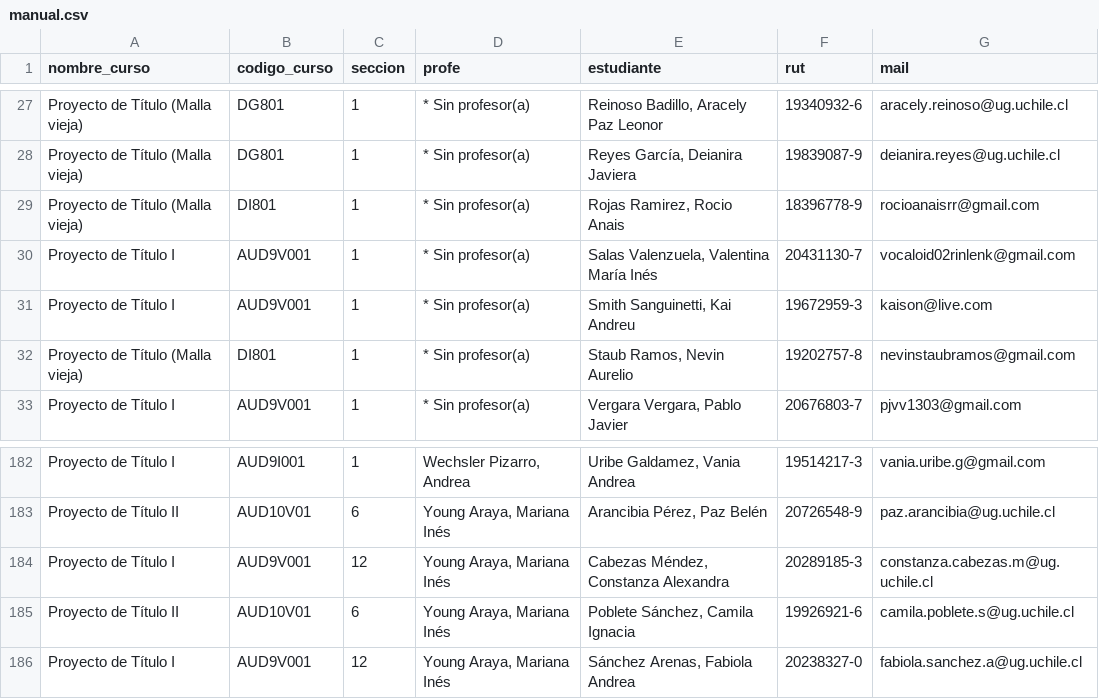
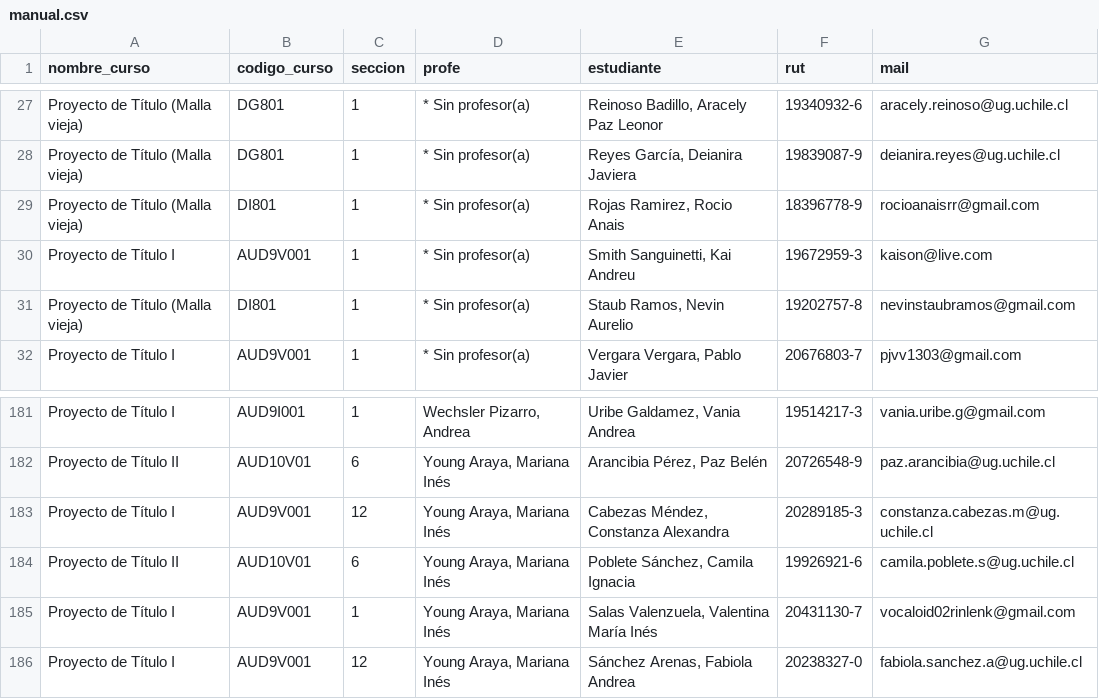
Before and after one commit to profesorfaco/cargas, a CSV file: manual.csv, drawn as a sheet; only a part is shown, gaps mark what is left out; removed rows and columns are numbered as before the commit, all else as after; the diff names each change by its address in the sheet, - before the commit and + after, or states it on an @@ line.

Commit message:
Add files via upload

```diff
--- a/manual.csv
+++ b/manual.csv
-row 30: Proyecto de Título I | AUD9V001 | 1 | * Sin profesor(a) | Salas Valenzuela, Valentina María Inés | 20431130-7 | vocaloid02rinlenk@gmail.com
+row 185: Proyecto de Título I | AUD9V001 | 1 | Young Araya, Mariana Inés | Salas Valenzuela, Valentina María Inés | 20431130-7 | vocaloid02rinlenk@gmail.com
```
